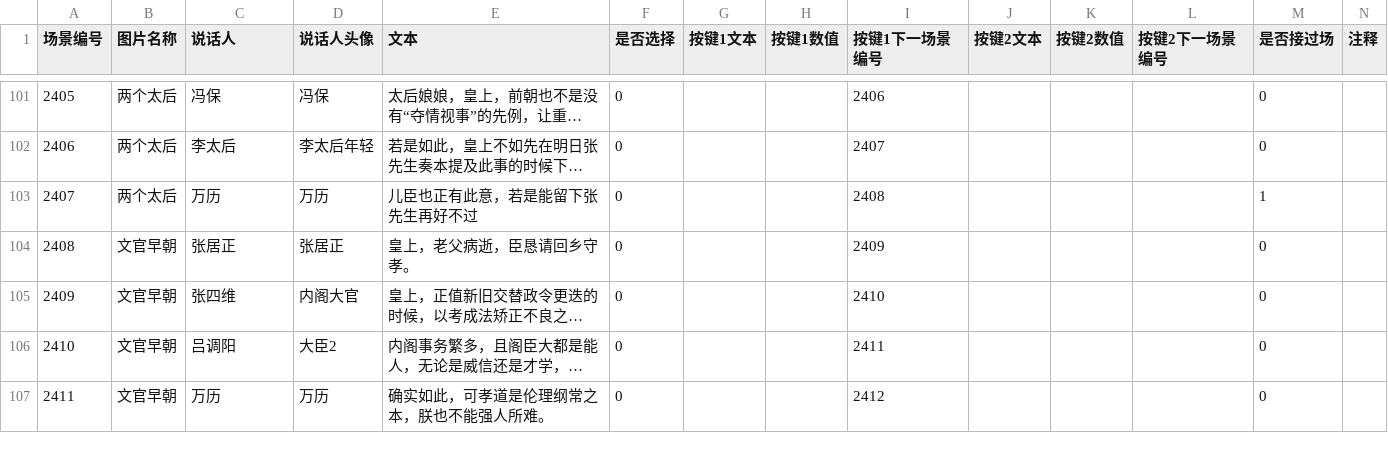
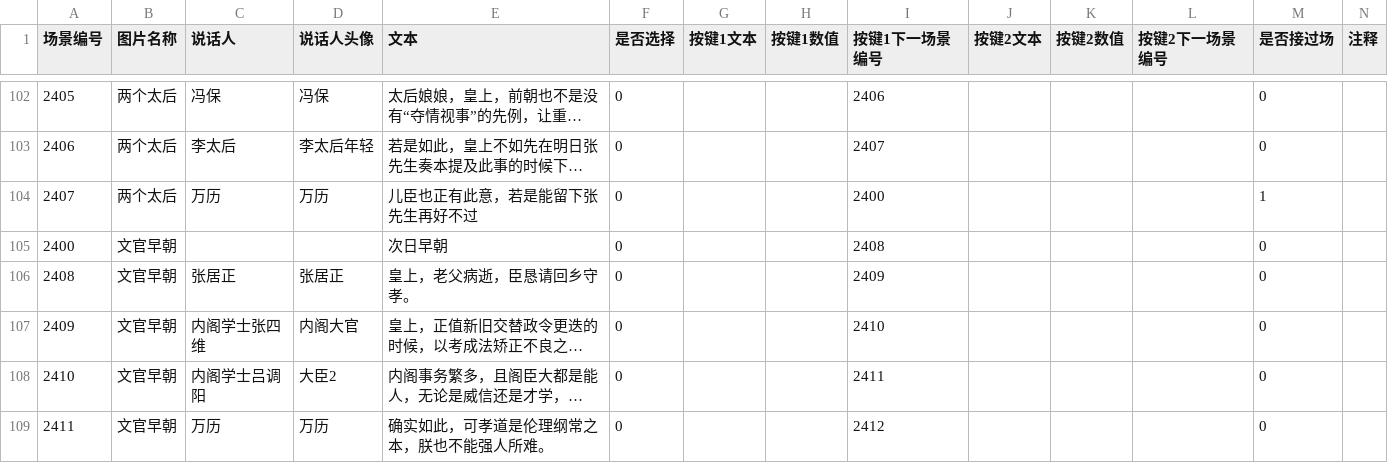
Before and after one commit to wangrunji0408/WanZheBiDong, a CSV file: assets/Data/dialog.csv, drawn as a sheet; only a part is shown, gaps mark what is left out; long unchanged cells end in …; addresses are those after the commit; the diff covers the shown part only; the diff names each change by its address in the sheet, - before the commit and + after, or states it on an @@ line.

```diff
--- a/assets/Data/dialog.csv
+++ b/assets/Data/dialog.csv
-I104 (按键1下一场景编号): 2408
+I104 (按键1下一场景编号): 2400
+row 105: 2400 | 文官早朝 |  |  | 次日早朝 | 0 |  |  | 2408 |  |  |  | 0
-C107 (说话人): 张四维
+C107 (说话人): 内阁学士张四维
-C108 (说话人): 吕调阳
+C108 (说话人): 内阁学士吕调阳
```
Also changed, not shown: 1 added row and 48 edited cells elsewhere in this file, assets/Data/chapter.csv, 29 other files.
